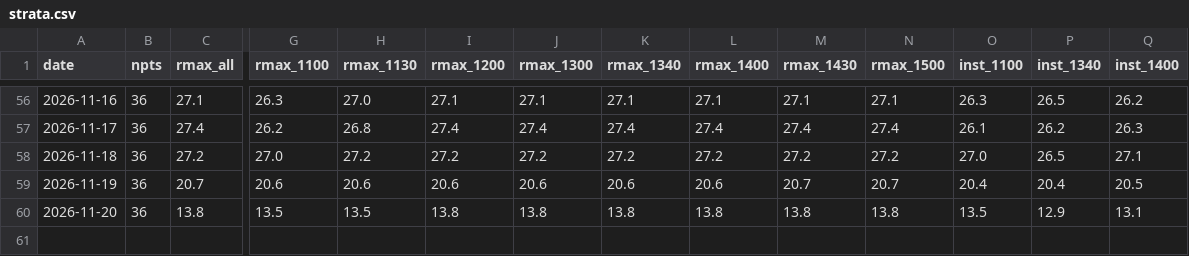
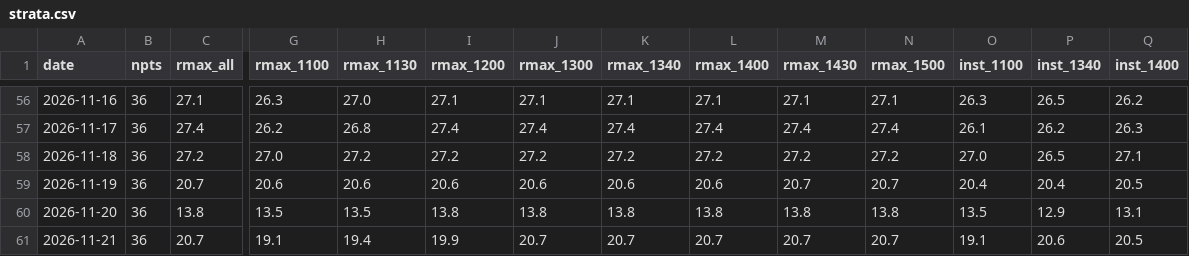
Before and after one commit to easonyeung1122-ops/hk-weather-edge, a CSV file: scripts/data/strata.csv, drawn as a sheet; only a part is shown, gaps mark what is left out; rows hold the shown columns only; the diff names each change by its address in the sheet, - before the commit and + after, or states it on an @@ line.

Commit message:
chore(release): v0.25.40 — 11-21 = 21 档 provisional（官方终值止于 11-19，双日滞后；市场 21C 0.999 + 23:50 价格翻转）；推翻前一日 20 档判定（夜间 23:4x 升温峰，日高 21.0）；11-21/11-22 零腿 #54/#55；台账零变化（0 回填，73848aff/b8586ca0）；strata 60 天（官方 58）

```diff
--- a/scripts/data/strata.csv
+++ b/scripts/data/strata.csv
+row 61: 2026-11-21 | 36 | 20.7 | 19.1 | 19.4 | 19.9 | 20.7 | 20.7 | 20.7 | 20.7 | 20.7 | 19.1 | 20.6 | 20.5
```
Also changed, not shown: 7 other files.
